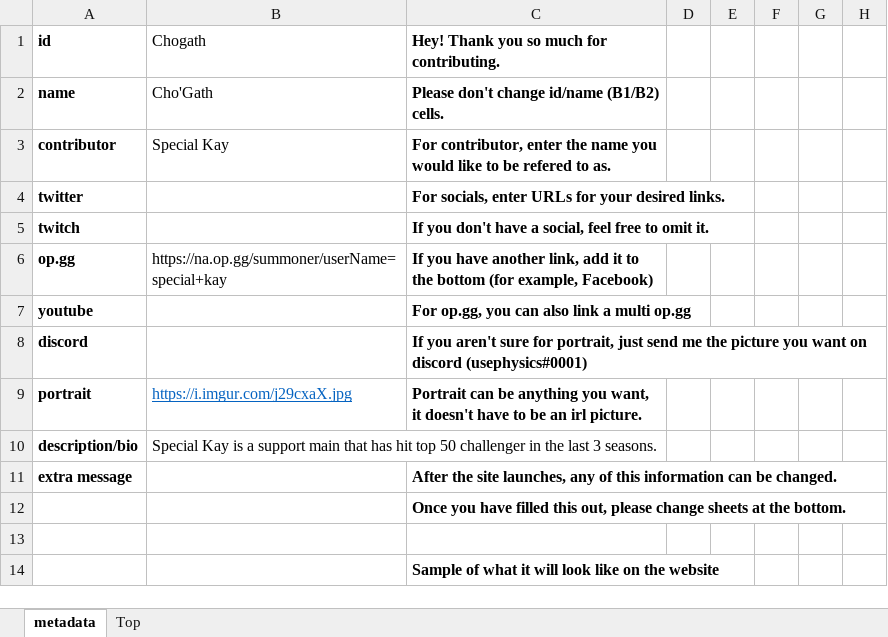
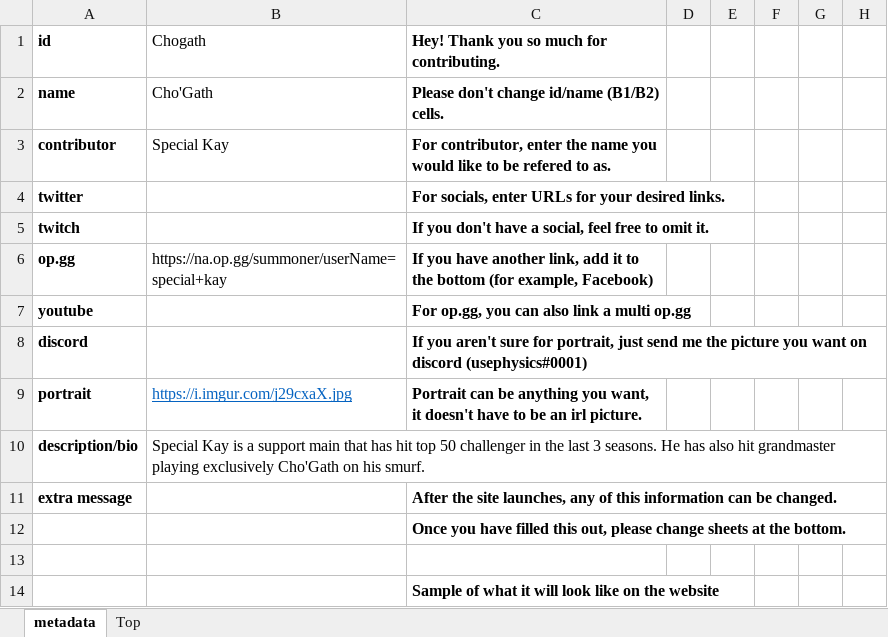
Before and after one commit to snuuy/champs.gg, an Excel workbook: spreadsheets/Cho'Gath.xlsx, sheet metadata, drawn as a sheet; only a part is shown; values as stored, in another font and other column widths than the file's, no borders; charts and pictures not drawn; the diff names each change by its address in the sheet, - before the commit and + after, or states it on an @@ line.

```diff
--- a/spreadsheets/Cho'Gath.xlsx (sheet metadata)
+++ b/spreadsheets/Cho'Gath.xlsx (sheet metadata)
-B10 (Chogath): …3 seasons.
+B10 (Chogath): …3 seasons. He has also hit grandmaster playing exclusively Cho'Gath on his smurf.
```
Also changed, not shown: spreadsheets/Vayne.xlsx, 1 other file.
